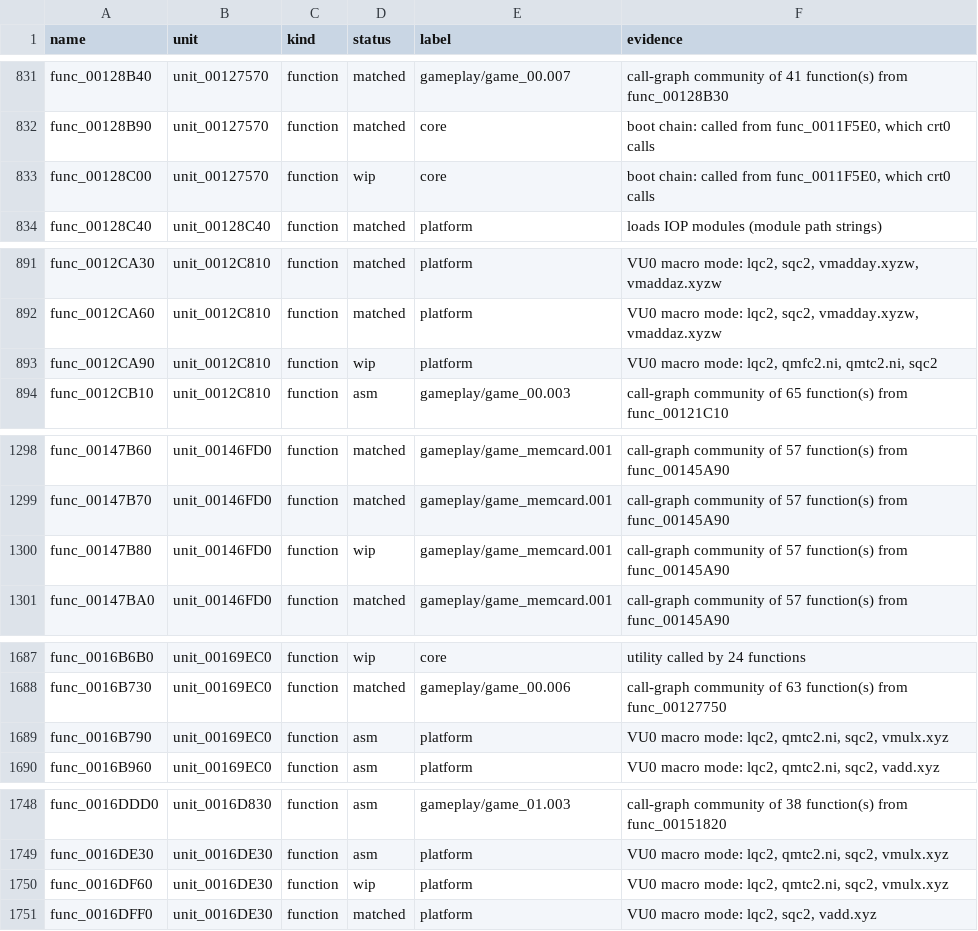
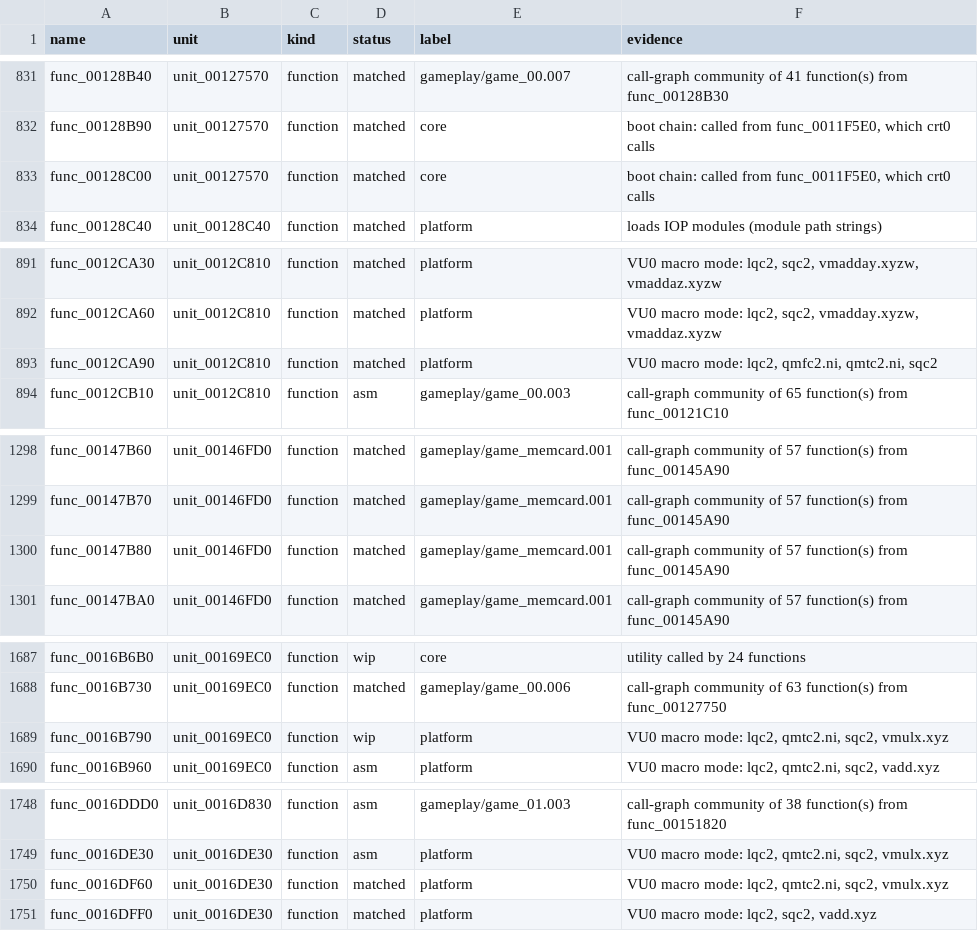
Before and after one commit to Harskov/stretch-panic-usa, a TSV file: symbols/stretch-panic-symbols.tsv, drawn as a sheet; only a part is shown, gaps mark what is left out; the diff covers the shown part only.

```diff
--- a/symbols/stretch-panic-symbols.tsv
+++ b/symbols/stretch-panic-symbols.tsv
@@ -832,3 +832,3 @@ func_00128B40	unit_00127570	function	matched	gameplay/game_00.007	call-graph com
 func_00128B90	unit_00127570	function	matched	core	boot chain: called from func_0011F5E0, which crt0 calls
-func_00128C00	unit_00127570	function	wip	core	boot chain: called from func_0011F5E0, which crt0 calls
+func_00128C00	unit_00127570	function	matched	core	boot chain: called from func_0011F5E0, which crt0 calls
 func_00128C40	unit_00128C40	function	matched	platform	loads IOP modules (module path strings)
@@ -892,3 +892,3 @@ func_0012CA30	unit_0012C810	function	matched	platform	VU0 macro mode: lqc2, sqc2
 func_0012CA60	unit_0012C810	function	matched	platform	VU0 macro mode: lqc2, sqc2, vmadday.xyzw, vmaddaz.xyzw
-func_0012CA90	unit_0012C810	function	wip	platform	VU0 macro mode: lqc2, qmfc2.ni, qmtc2.ni, sqc2
+func_0012CA90	unit_0012C810	function	matched	platform	VU0 macro mode: lqc2, qmfc2.ni, qmtc2.ni, sqc2
 func_0012CB10	unit_0012C810	function	asm	gameplay/game_00.003	call-graph community of 65 function(s) from func_00121C10
@@ -1299,3 +1299,3 @@ func_00147B60	unit_00146FD0	function	matched	gameplay/game_memcard.001	call-grap
 func_00147B70	unit_00146FD0	function	matched	gameplay/game_memcard.001	call-graph community of 57 function(s) from func_00145A90
-func_00147B80	unit_00146FD0	function	wip	gameplay/game_memcard.001	call-graph community of 57 function(s) from func_00145A90
+func_00147B80	unit_00146FD0	function	matched	gameplay/game_memcard.001	call-graph community of 57 function(s) from func_00145A90
 func_00147BA0	unit_00146FD0	function	matched	gameplay/game_memcard.001	call-graph community of 57 function(s) from func_00145A90
@@ -1688,3 +1688,3 @@ func_0016B6B0	unit_00169EC0	function	wip	core	utility called by 24 functions
 func_0016B730	unit_00169EC0	function	matched	gameplay/game_00.006	call-graph community of 63 function(s) from func_00127750
-func_0016B790	unit_00169EC0	function	asm	platform	VU0 macro mode: lqc2, qmtc2.ni, sqc2, vmulx.xyz
+func_0016B790	unit_00169EC0	function	wip	platform	VU0 macro mode: lqc2, qmtc2.ni, sqc2, vmulx.xyz
 func_0016B960	unit_00169EC0	function	asm	platform	VU0 macro mode: lqc2, qmtc2.ni, sqc2, vadd.xyz
@@ -1749,3 +1749,3 @@ func_0016DDD0	unit_0016D830	function	asm	gameplay/game_01.003	call-graph communi
 func_0016DE30	unit_0016DE30	function	asm	platform	VU0 macro mode: lqc2, qmtc2.ni, sqc2, vmulx.xyz
-func_0016DF60	unit_0016DE30	function	wip	platform	VU0 macro mode: lqc2, qmtc2.ni, sqc2, vmulx.xyz
+func_0016DF60	unit_0016DE30	function	matched	platform	VU0 macro mode: lqc2, qmtc2.ni, sqc2, vmulx.xyz
 func_0016DFF0	unit_0016DE30	function	matched	platform	VU0 macro mode: lqc2, sqc2, vadd.xyz
```
Also changed, not shown: 1 edited cell elsewhere in this file, 11 other files.
